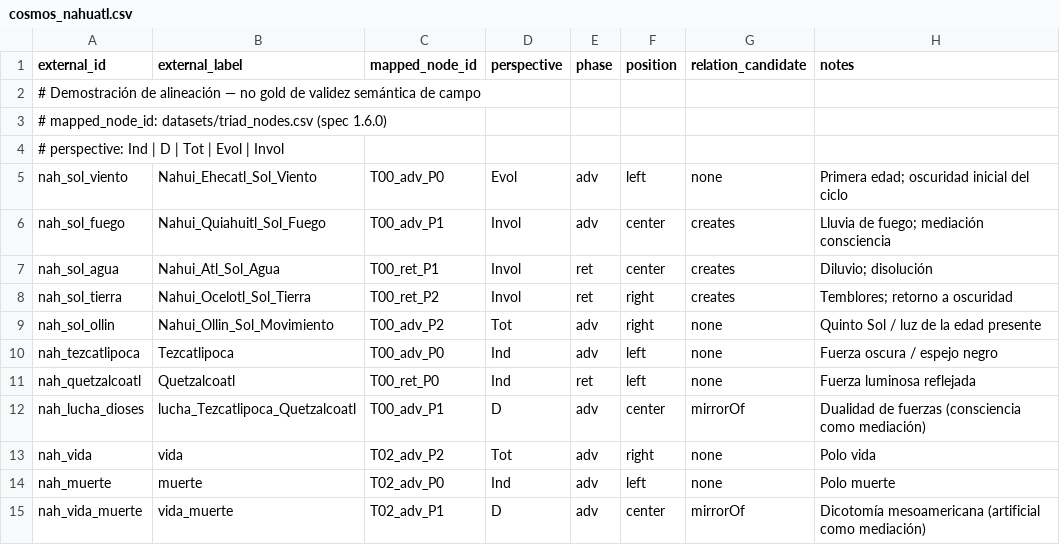
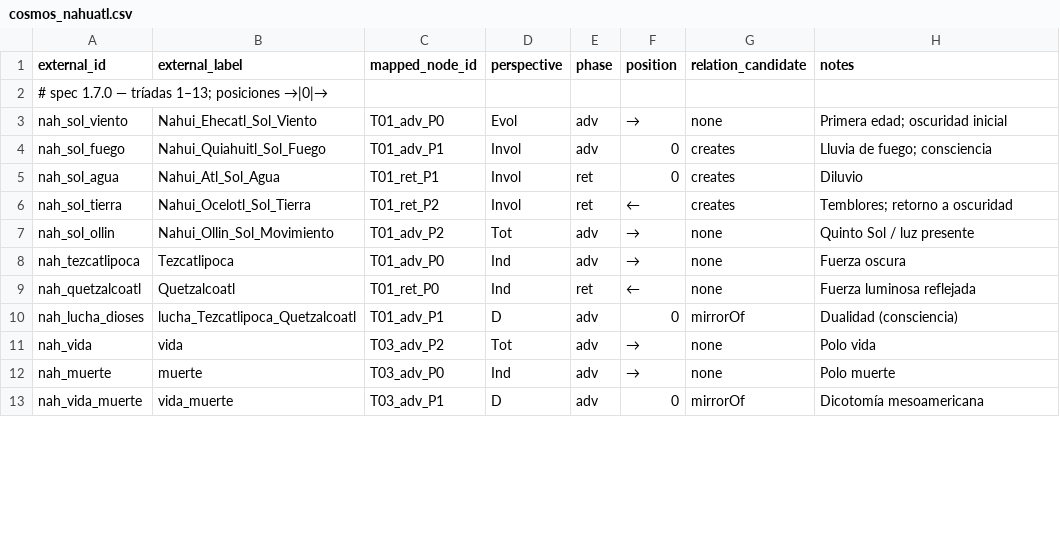
Before and after one commit to luisreygarciafigueroa-creator/IOM, a CSV file: datasets/ingestion/templates/cosmos_nahuatl.csv, drawn as a sheet; only a part is shown; the diff covers the shown part only.

Commit message:
ingestion: cosmos náhuatl → T01–T13

```diff
--- a/datasets/ingestion/templates/cosmos_nahuatl.csv
+++ b/datasets/ingestion/templates/cosmos_nahuatl.csv
@@ -1,15 +1,13 @@
 external_id,external_label,mapped_node_id,perspective,phase,position,relation_candidate,notes
-# Demostración de alineación — no gold de validez semántica de campo
-# mapped_node_id: datasets/triad_nodes.csv (spec 1.6.0)
-# perspective: Ind | D | Tot | Evol | Invol
-nah_sol_viento,Nahui_Ehecatl_Sol_Viento,T00_adv_P0,Evol,adv,left,none,"Primera edad; oscuridad inicial del ciclo"
-nah_sol_fuego,Nahui_Quiahuitl_Sol_Fuego,T00_adv_P1,Invol,adv,center,creates,"Lluvia de fuego; mediación consciencia"
-nah_sol_agua,Nahui_Atl_Sol_Agua,T00_ret_P1,Invol,ret,center,creates,"Diluvio; disolución"
-nah_sol_tierra,Nahui_Ocelotl_Sol_Tierra,T00_ret_P2,Invol,ret,right,creates,"Temblores; retorno a oscuridad"
-nah_sol_ollin,Nahui_Ollin_Sol_Movimiento,T00_adv_P2,Tot,adv,right,none,"Quinto Sol / luz de la edad presente"
-nah_tezcatlipoca,Tezcatlipoca,T00_adv_P0,Ind,adv,left,none,"Fuerza oscura / espejo negro"
-nah_quetzalcoatl,Quetzalcoatl,T00_ret_P0,Ind,ret,left,none,"Fuerza luminosa reflejada"
-nah_lucha_dioses,lucha_Tezcatlipoca_Quetzalcoatl,T00_adv_P1,D,adv,center,mirrorOf,"Dualidad de fuerzas (consciencia como mediación)"
-nah_vida,vida,T02_adv_P2,Tot,adv,right,none,"Polo vida"
-nah_muerte,muerte,T02_adv_P0,Ind,adv,left,none,"Polo muerte"
-nah_vida_muerte,vida_muerte,T02_adv_P1,D,adv,center,mirrorOf,"Dicotomía mesoamericana (artificial como mediación)"
+# spec 1.7.0 — tríadas 1–13; posiciones →|0|→
+nah_sol_viento,Nahui_Ehecatl_Sol_Viento,T01_adv_P0,Evol,adv,→,none,"Primera edad; oscuridad inicial"
+nah_sol_fuego,Nahui_Quiahuitl_Sol_Fuego,T01_adv_P1,Invol,adv,0,creates,"Lluvia de fuego; consciencia"
+nah_sol_agua,Nahui_Atl_Sol_Agua,T01_ret_P1,Invol,ret,0,creates,"Diluvio"
+nah_sol_tierra,Nahui_Ocelotl_Sol_Tierra,T01_ret_P2,Invol,ret,←,creates,"Temblores; retorno a oscuridad"
+nah_sol_ollin,Nahui_Ollin_Sol_Movimiento,T01_adv_P2,Tot,adv,→,none,"Quinto Sol / luz presente"
+nah_tezcatlipoca,Tezcatlipoca,T01_adv_P0,Ind,adv,→,none,"Fuerza oscura"
+nah_quetzalcoatl,Quetzalcoatl,T01_ret_P0,Ind,ret,←,none,"Fuerza luminosa reflejada"
+nah_lucha_dioses,lucha_Tezcatlipoca_Quetzalcoatl,T01_adv_P1,D,adv,0,mirrorOf,"Dualidad (consciencia)"
+nah_vida,vida,T03_adv_P2,Tot,adv,→,none,"Polo vida"
+nah_muerte,muerte,T03_adv_P0,Ind,adv,→,none,"Polo muerte"
+nah_vida_muerte,vida_muerte,T03_adv_P1,D,adv,0,mirrorOf,"Dicotomía mesoamericana"
```
Also changed, not shown: 12 edited cells elsewhere in this file.
